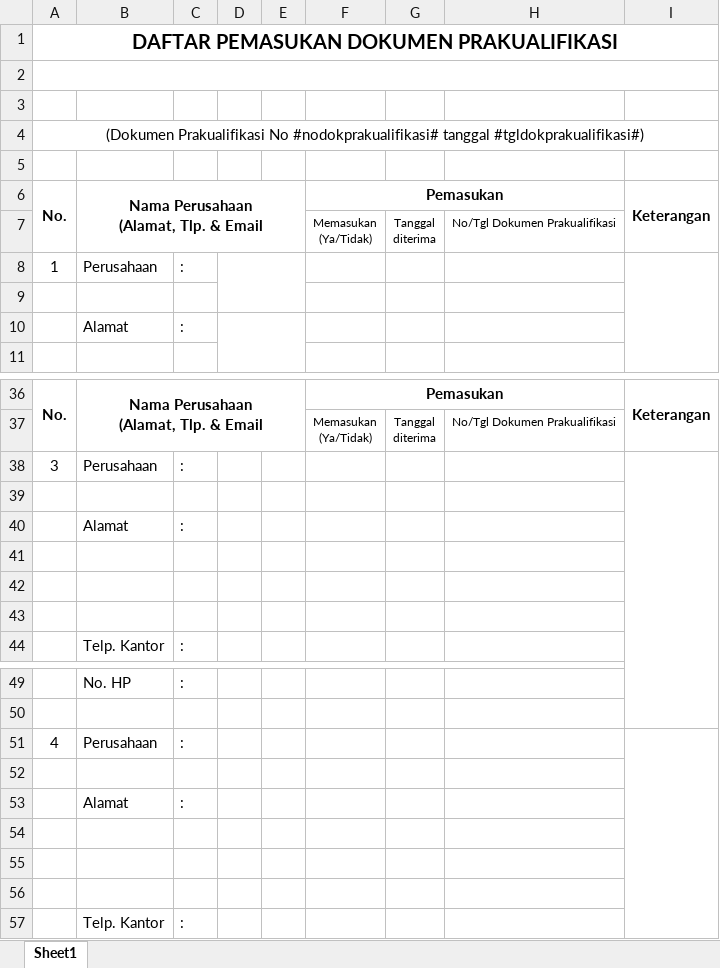
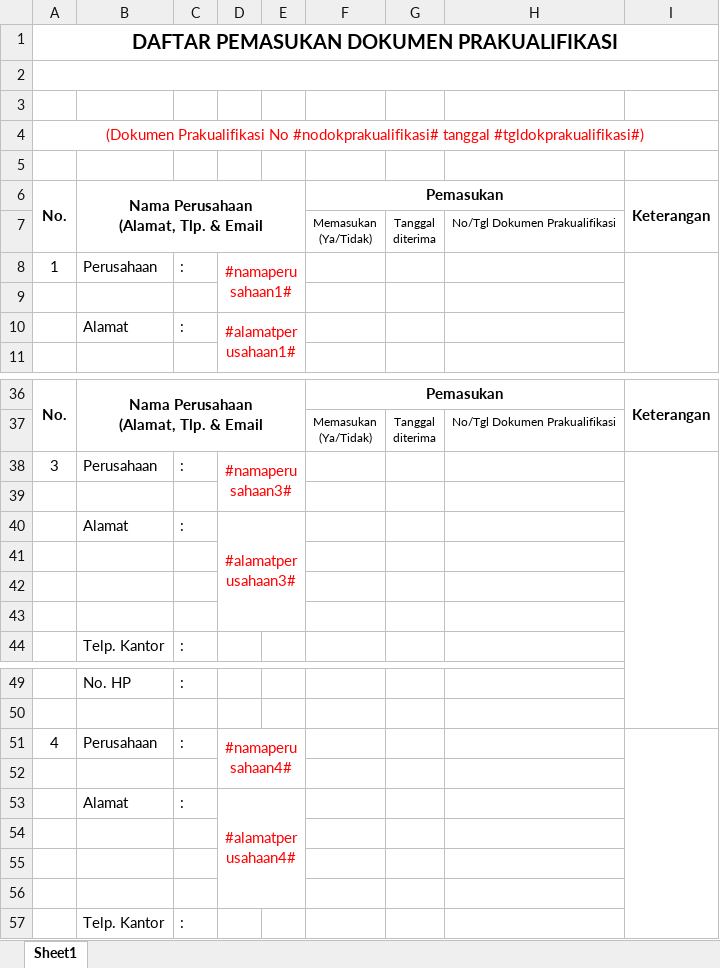
Before and after one commit to acmadi/plnBrotherhood, an Excel workbook: templates/4b Lamp Penerimaan Prakualifikasi.xlsx, sheet Sheet1, drawn as a sheet; only a part is shown, gaps mark what is left out; values as stored, in another font and other column widths than the file's, no borders; charts and pictures not drawn; the diff covers the shown part only; the diff names each change by its address in the sheet, - before the commit and + after, or states it on an @@ line.

```diff
--- a/templates/4b Lamp Penerimaan Prakualifikasi.xlsx (sheet Sheet1)
+++ b/templates/4b Lamp Penerimaan Prakualifikasi.xlsx (sheet Sheet1)
-A4 text colour: black
+A4 text colour: #FF0000
-D8: (empty)
+D8: #namaperusahaan1#
-D10: (empty)
+D10: #alamatperusahaan1#
-D38: (empty)
+D38: #namaperusahaan3#
+D38:E39 merged
-D40: (empty)
+D40: #alamatperusahaan3#
+D40:E43 merged
-D51: (empty)
+D51: #namaperusahaan4#
+D51:E52 merged
-D53: (empty)
+D53: #alamatperusahaan4#
+D53:E56 merged
```
Also changed, not shown: 14 edited cells elsewhere in this sheet, 3 other files.
